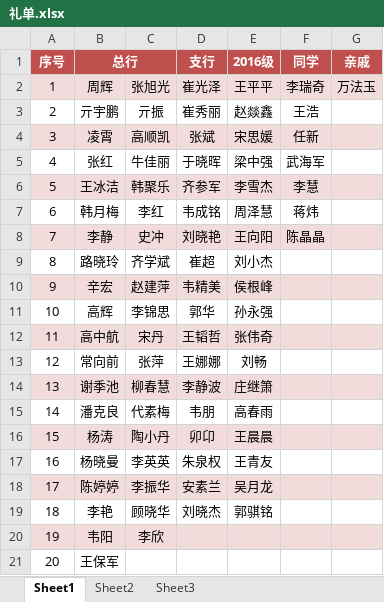
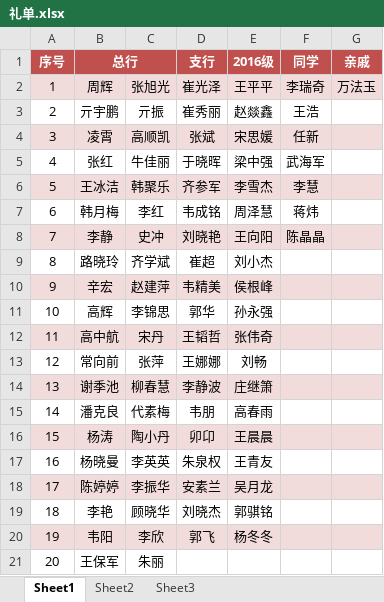
Before and after one commit to soonfangyuan/WorkRecord, an Excel workbook: 礼单.xlsx, sheet Sheet1, drawn as a sheet; values as stored, in another font and other column widths than the file's, no borders; the diff names each change by its address in the sheet, - before the commit and + after, or states it on an @@ line.

```diff
--- a/礼单.xlsx (sheet Sheet1)
+++ b/礼单.xlsx (sheet Sheet1)
-D20 (支行): (empty)
+D20 (支行): 郭飞
-E20 (2016级): (empty)
+E20 (2016级): 杨冬冬
-C21: (empty)
+C21: 朱丽
```
Also changed, not shown: sheet Sheet3, sheet Sheet2, 1 other file.
